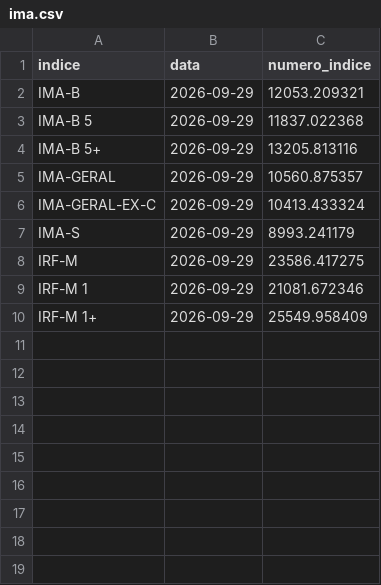
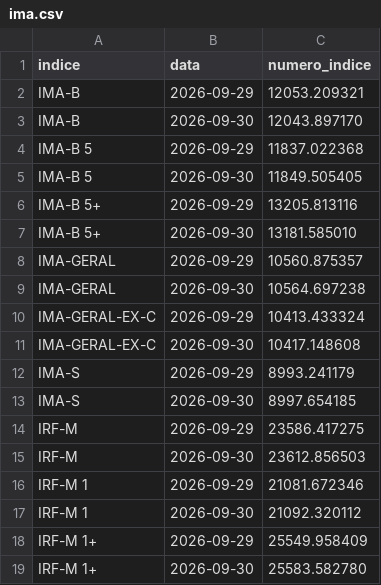
Before and after one commit to gustavobailly-92/hubmaison-comparador-ativos, a CSV file: status/ima.csv, drawn as a sheet.

```diff
--- a/status/ima.csv
+++ b/status/ima.csv
@@ -2,9 +2,18 @@ indice;data;numero_indice
 IMA-B;2026-09-29;12053.209321
+IMA-B;2026-09-30;12043.897170
 IMA-B 5;2026-09-29;11837.022368
+IMA-B 5;2026-09-30;11849.505405
 IMA-B 5+;2026-09-29;13205.813116
+IMA-B 5+;2026-09-30;13181.585010
 IMA-GERAL;2026-09-29;10560.875357
+IMA-GERAL;2026-09-30;10564.697238
 IMA-GERAL-EX-C;2026-09-29;10413.433324
+IMA-GERAL-EX-C;2026-09-30;10417.148608
 IMA-S;2026-09-29;8993.241179
+IMA-S;2026-09-30;8997.654185
 IRF-M;2026-09-29;23586.417275
+IRF-M;2026-09-30;23612.856503
 IRF-M 1;2026-09-29;21081.672346
+IRF-M 1;2026-09-30;21092.320112
 IRF-M 1+;2026-09-29;25549.958409
+IRF-M 1+;2026-09-30;25583.582780
```
Also changed, not shown: 2 other files.
